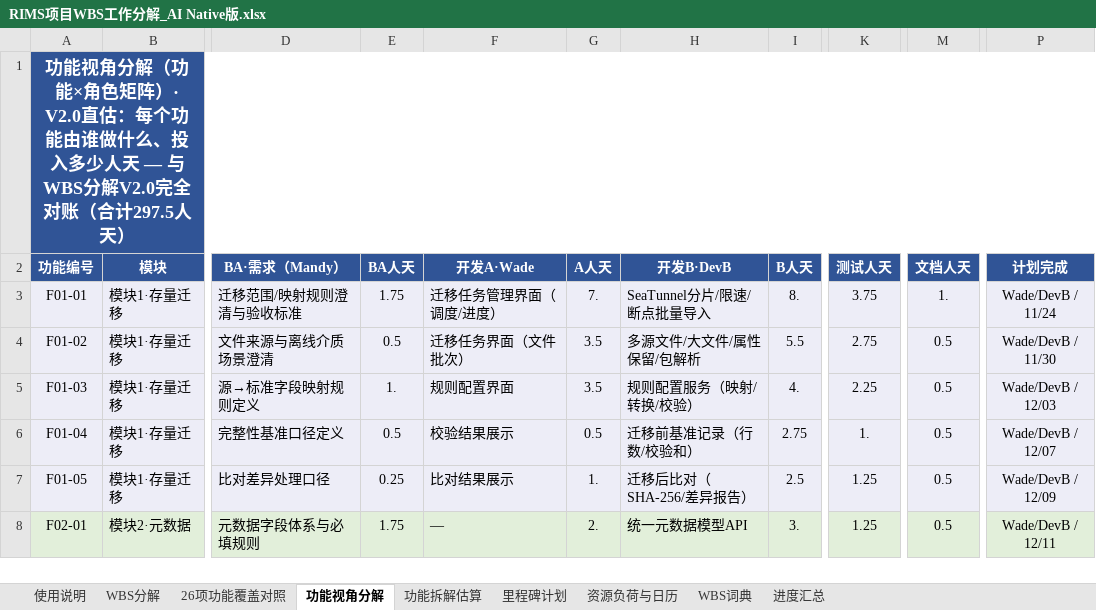
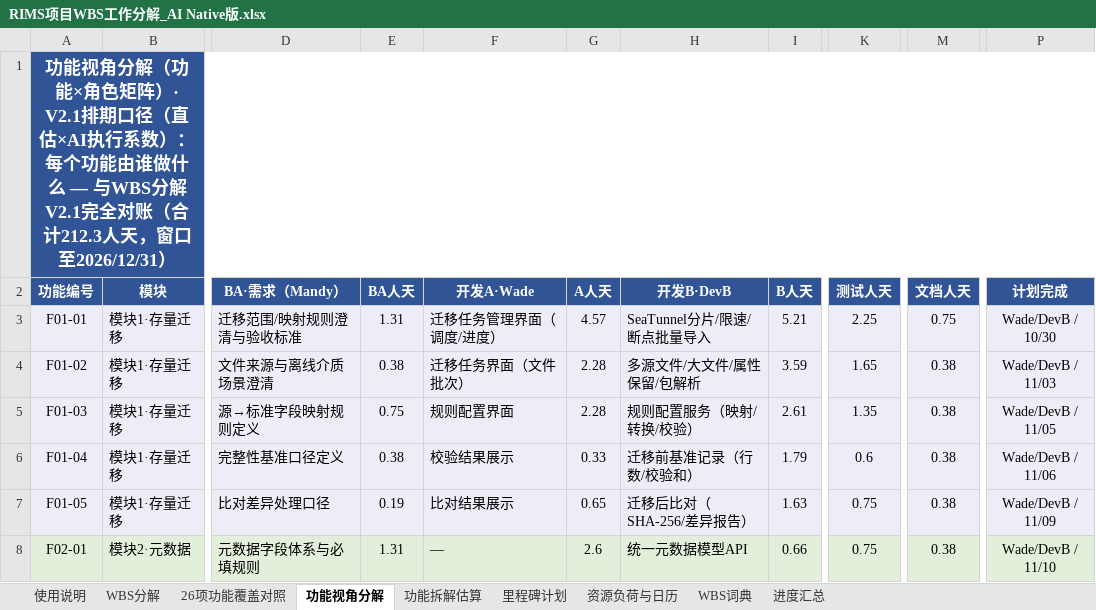
Before and after one commit to GoLangCJava/wbs, an Excel workbook: RIMS项目WBS工作分解_AI Native版.xlsx, sheet 功能视角分解, drawn as a sheet; only a part is shown, gaps mark what is left out; values as stored, in another font and other column widths than the file's, no borders; the diff covers the shown part only; the diff names each change by its address in the sheet, - before the commit and + after, or states it on an @@ line.

Commit message:
V2.1重排WBS：交付锁定2026/12/31（直估×AI执行系数=214.3人天/73工作日，不跨年）
- 修正V2.0跨年问题：按用户要求交付最晚2026年12月底
- 排期口径：每行人天=直估×AI执行系数（AI生成+人工审核×0.65/AI辅助×0.75/自动化流水线×0.90/人工主导×1.0/测试左移×0.60，与J列AI参与方式一一对应，Q列保留直估对照），直估297.5→214.3人天
- 并行化（AI Native实践）：测试左移（AI用例随BA澄清先行、随CI构建持续验证）、SLC随开发滚动成稿、N2治理随开发持续、CC迁移演练与批次2并行、全量测试与冻结并行（M6=12/17先于M5=12/25）、冻结/就绪评审改PM主持
- DevB瓶颈化解：8项应用/中间件子任务移Wade（元数据API/查询下推×2/导出审计/PII加密/账号API/Hold中间件/鉴权掩码/埋点），增量接入与复盘文档移上线后（B计划既定路径）
- 里程碑：M1=9/22、M2=9/30、M3=11/5、M4=12/16、M6=12/17、M5=12/25、M7=12/31（生产部署12/25、CC全量迁移12/28~30）
- 负荷：Wade 64.8/DevB 65.0/Mandy 68.2/Mark 16.4，每人均在73工作日窗口内
- 同步：里程碑计划、WBS词典、覆盖对照、功能视角分解（214.34对账）、资源负荷、进度汇总、使用说明（V2.1口径）；全簿无循环引用、无2027残留

Co-authored-by: arena-agent <297053741+arena-agent@users.noreply.github.com>

```diff
--- a/RIMS项目WBS工作分解_AI Native版.xlsx (sheet 功能视角分解)
+++ b/RIMS项目WBS工作分解_AI Native版.xlsx (sheet 功能视角分解)
-A1 (功能编号): …矩阵）· V2.0直估：每个功能由谁做什么、投入多少人天 — 与WBS分解V2.0完全对账（合计297.5人天）
+A1 (功能编号): …矩阵）· V2.1排期口径（直估×AI执行系数）：每个功能由谁做什么 — 与WBS分解V2.1完全对账（合计212.3人天，窗口至2026/12/31）
-E3 (BA人天): 1.75
+E3 (BA人天): 1.31
-G3 (A人天): 7.
+G3 (A人天): 4.57
-I3 (B人天): 8.
+I3 (B人天): 5.21
-K3 (测试人天): 3.75
+K3 (测试人天): 2.25
-M3 (文档人天): 1.
+M3 (文档人天): 0.75
-P3 (计划完成): Wade/DevB / 11/24
+P3 (计划完成): Wade/DevB / 10/30
-E4 (BA人天): 0.5
+E4 (BA人天): 0.38
-G4:G5 (A人天): 3.5
+G4:G5 (A人天): 2.28
-I4 (B人天): 5.5
+I4 (B人天): 3.59
-K4 (测试人天): 2.75
+K4 (测试人天): 1.65
-M4:M8 (文档人天): 0.5
+M4:M8 (文档人天): 0.38
-P4 (计划完成): Wade/DevB / 11/30
+P4 (计划完成): Wade/DevB / 11/03
-E5 (BA人天): 1.
+E5 (BA人天): 0.75
-I5 (B人天): 4.
+I5 (B人天): 2.61
-K5 (测试人天): 2.25
+K5 (测试人天): 1.35
-P5 (计划完成): Wade/DevB / 12/03
+P5 (计划完成): Wade/DevB / 11/05
-E6 (BA人天): 0.5
+E6 (BA人天): 0.38
-G6 (A人天): 0.5
+G6 (A人天): 0.33
-I6 (B人天): 2.75
+I6 (B人天): 1.79
-K6 (测试人天): 1.
+K6 (测试人天): 0.6
-P6 (计划完成): Wade/DevB / 12/07
+P6 (计划完成): Wade/DevB / 11/06
-E7 (BA人天): 0.25
+E7 (BA人天): 0.19
-G7 (A人天): 1.
+G7 (A人天): 0.65
-I7 (B人天): 2.5
+I7 (B人天): 1.63
-K7:K8 (测试人天): 1.25
+K7:K8 (测试人天): 0.75
-P7 (计划完成): Wade/DevB / 12/09
+P7 (计划完成): Wade/DevB / 11/09
-E8 (BA人天): 1.75
+E8 (BA人天): 1.31
-G8 (A人天): 2.
+G8 (A人天): 2.6
-I8 (B人天): 3.
+I8 (B人天): 0.66
-P8 (计划完成): Wade/DevB / 12/11
+P8 (计划完成): Wade/DevB / 11/10
```
Also changed, not shown: 149 edited cells elsewhere in this sheet, sheet WBS分解, sheet 26项功能覆盖对照, sheet 进度汇总, sheet 里程碑计划, sheet 使用说明, sheet 资源负荷与日历, 2 more sheets, 4 other files.
